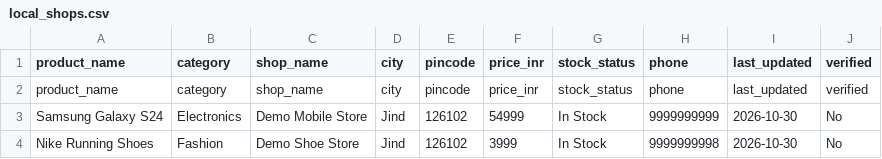
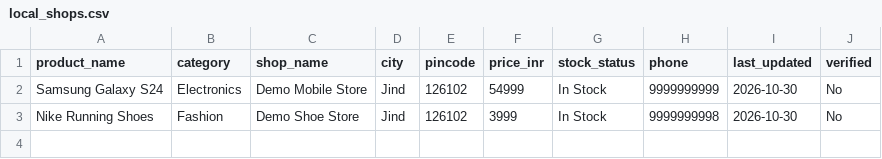
Before and after one commit to Kalpana2917/BuyWiseAI, a CSV file: data/local_shops.csv, drawn as a sheet; the diff names each change by its address in the sheet, - before the commit and + after, or states it on an @@ line.

```diff
--- a/data/local_shops.csv
+++ b/data/local_shops.csv
-row 2: product_name | category | shop_name | city | pincode | price_inr | stock_status | phone | last_updated | verified
```
Also changed, not shown: 6 other files.
